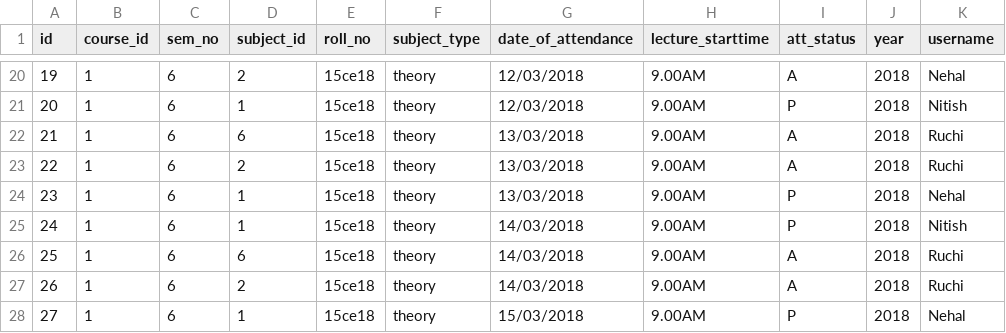
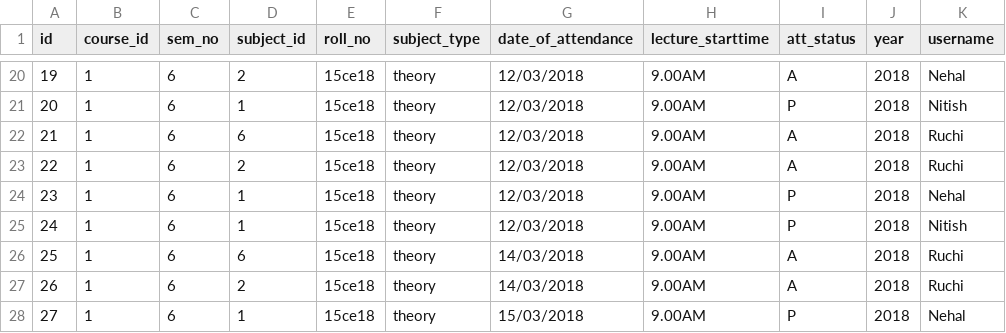
Before and after one commit to siddharthgawas-zz/attendance-app, a CSV file: attendance_app/db/attendance.csv, drawn as a sheet; only a part is shown, gaps mark what is left out.

```diff
--- a/attendance_app/db/attendance.csv
+++ b/attendance_app/db/attendance.csv
@@ -21,6 +21,6 @@ id,course_id,sem_no,subject_id,roll_no,subject_type,date_of_attendance,lecture_s
 20,1,6,1,15ce18,theory,12/03/2018,9.00AM,P,2018,Nitish
-21,1,6,6,15ce18,theory,13/03/2018,9.00AM,A,2018,Ruchi
-22,1,6,2,15ce18,theory,13/03/2018,9.00AM,A,2018,Ruchi
-23,1,6,1,15ce18,theory,13/03/2018,9.00AM,P,2018,Nehal
-24,1,6,1,15ce18,theory,14/03/2018,9.00AM,P,2018,Nitish
+21,1,6,6,15ce18,theory,12/03/2018,9.00AM,A,2018,Ruchi
+22,1,6,2,15ce18,theory,12/03/2018,9.00AM,A,2018,Ruchi
+23,1,6,1,15ce18,theory,12/03/2018,9.00AM,P,2018,Nehal
+24,1,6,1,15ce18,theory,12/03/2018,9.00AM,P,2018,Nitish
 25,1,6,6,15ce18,theory,14/03/2018,9.00AM,A,2018,Ruchi
```
Also changed, not shown: 1 other file.
